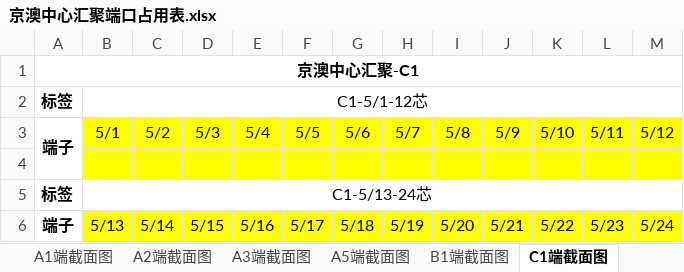
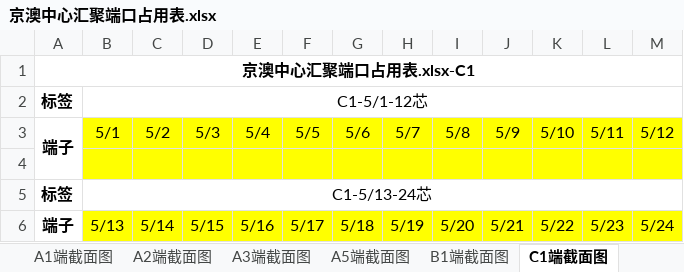
Before and after one commit to Meisterla/script2, an Excel workbook: 京澳中心汇聚端口占用表.xlsx, sheet C1端截面图, drawn as a sheet; values as stored, in another font and other column widths than the file's, no borders; the diff names each change by its address in the sheet, - before the commit and + after, or states it on an @@ line.

```diff
--- a/京澳中心汇聚端口占用表.xlsx (sheet C1端截面图)
+++ b/京澳中心汇聚端口占用表.xlsx (sheet C1端截面图)
-A1: 京澳中心汇聚-C1
+A1: 京澳中心汇聚端口占用表.xlsx-C1
```
Also changed, not shown: sheet C3端截面图, sheet A5端截面图, sheet B1端截面图, sheet E1端截面图, sheet C4端截面图, sheet F1端截面图, 7 more sheets, 1 other file.
